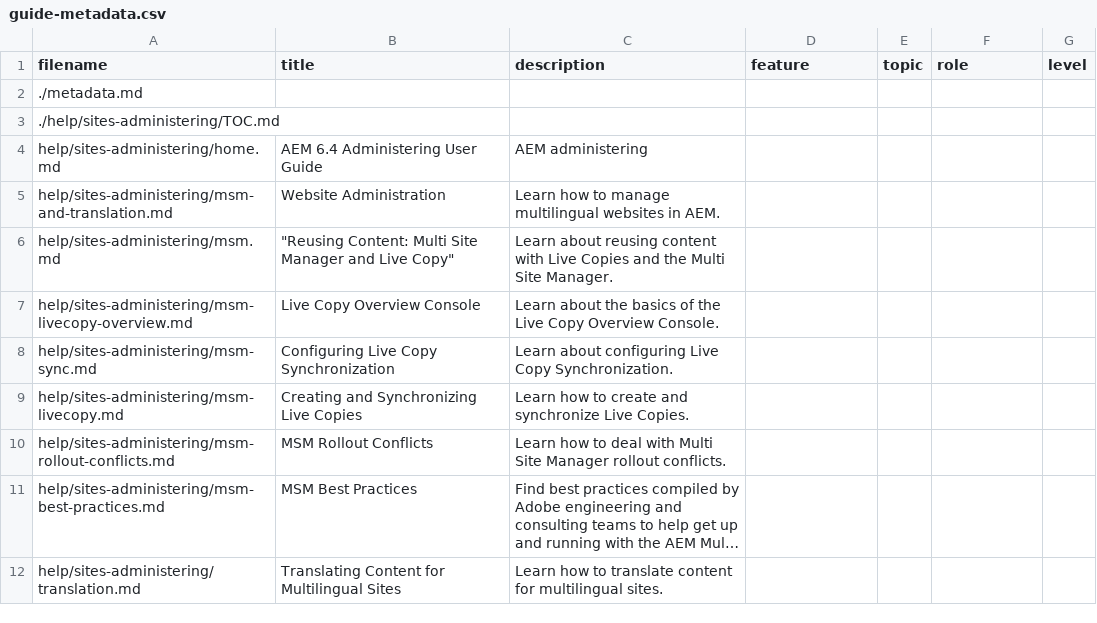
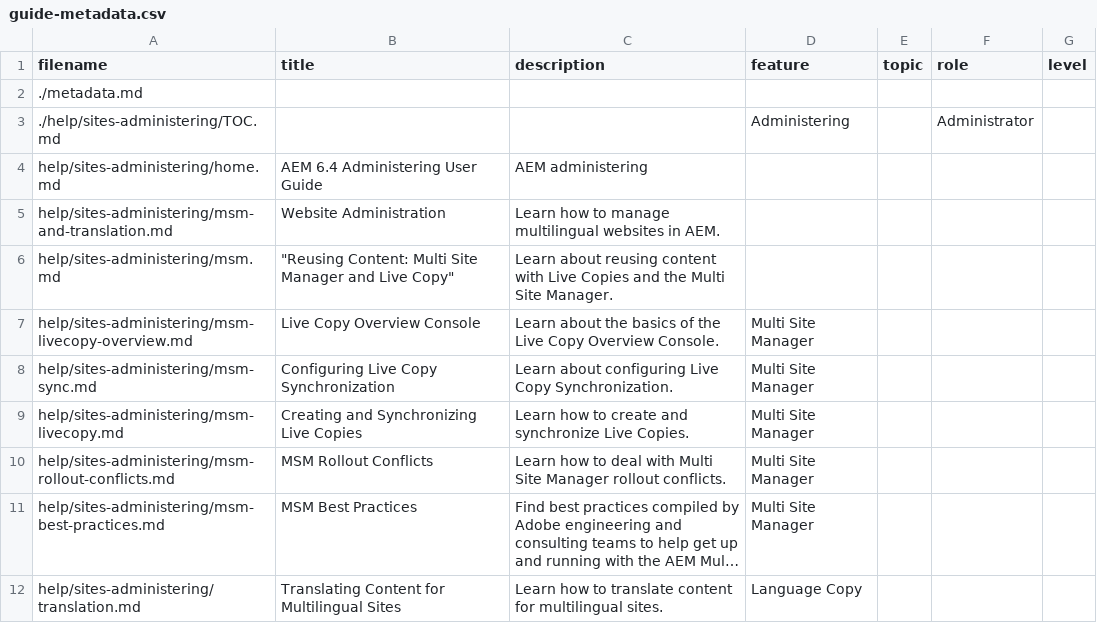
Before and after one commit to AdobeDocs/experience-manager-64.en, a CSV file: help/sites-administering/guide-metadata.csv, drawn as a sheet; only a part is shown; long unchanged cells end in …; the diff covers the shown part only; the diff names each change by its address in the sheet, - before the commit and + after, or states it on an @@ line.

```diff
--- a/help/sites-administering/guide-metadata.csv
+++ b/help/sites-administering/guide-metadata.csv
-D3 (feature): (empty)
+D3 (feature): Administering
-F3 (role): (empty)
+F3 (role): Administrator
-D7:D11 (feature): (empty)
+D7:D11 (feature): Multi Site Manager
-D12 (feature): (empty)
+D12 (feature): Language Copy
```
Also changed, not shown: 18 edited cells elsewhere in this file, help/mobile/guide-metadata.csv, help/sites-authoring/guide-metadata.csv, 6 other files.
